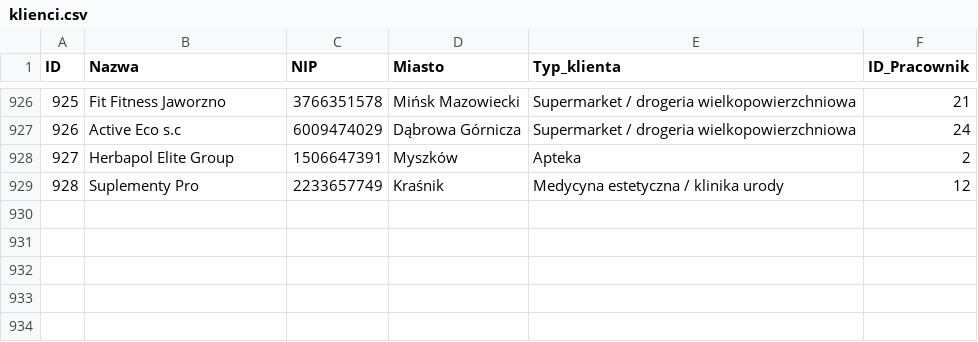
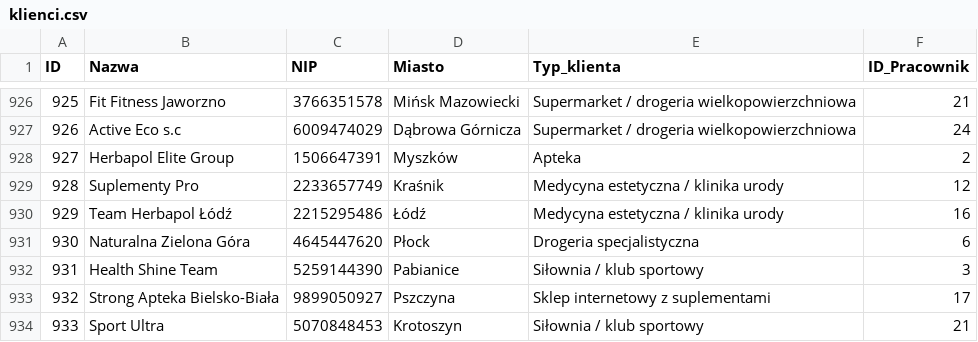
Before and after one commit to abazela/generator-danych, a CSV file: dane_csv/klienci.csv, drawn as a sheet; only a part is shown, gaps mark what is left out; the diff names each change by its address in the sheet, - before the commit and + after, or states it on an @@ line.

```diff
--- a/dane_csv/klienci.csv
+++ b/dane_csv/klienci.csv
+row 930: 929 | Team Herbapol Łódź | 2215295486 | Łódź | Medycyna estetyczna / klinika urody | 16
+row 931: 930 | Naturalna Zielona Góra | 4645447620 | Płock | Drogeria specjalistyczna | 6
+row 932: 931 | Health Shine Team | 5259144390 | Pabianice | Siłownia / klub sportowy | 3
+row 933: 932 | Strong Apteka Bielsko-Biała | 9899050927 | Pszczyna | Sklep internetowy z suplementami | 17
+row 934: 933 | Sport Ultra | 5070848453 | Krotoszyn | Siłownia / klub sportowy | 21
```
Also changed, not shown: dane_csv/pozycje_zamowienie.csv, dane_csv/zamowienia.csv.
